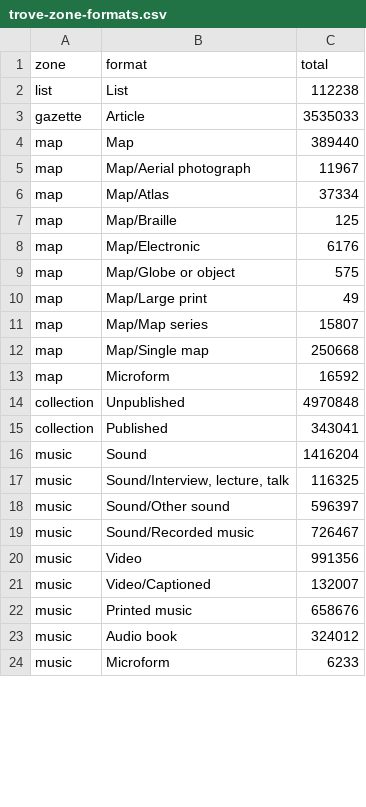
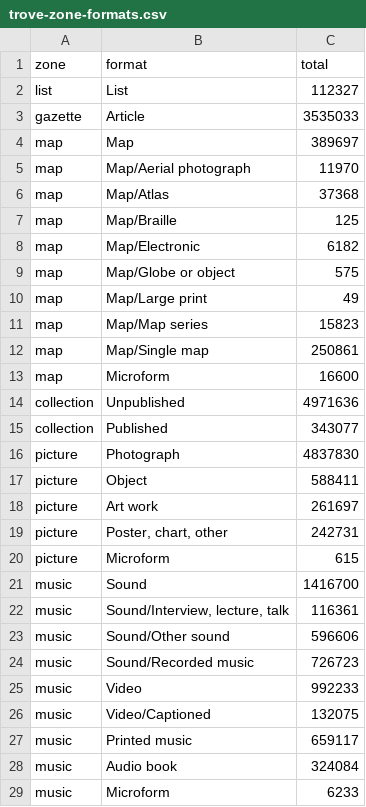
Before and after one commit to wragge/trove-zone-totals, a CSV file: data/trove-zone-formats.csv, drawn as a sheet; only a part is shown; the diff covers the shown part only.

```diff
--- a/data/trove-zone-formats.csv
+++ b/data/trove-zone-formats.csv
@@ -1,24 +1,29 @@
 zone,format,total
-list,List,112238
+list,List,112327
 gazette,Article,3535033
-map,Map,389440
-map,Map/Aerial photograph,11967
-map,Map/Atlas,37334
+map,Map,389697
+map,Map/Aerial photograph,11970
+map,Map/Atlas,37368
 map,Map/Braille,125
-map,Map/Electronic,6176
+map,Map/Electronic,6182
 map,Map/Globe or object,575
 map,Map/Large print,49
-map,Map/Map series,15807
-map,Map/Single map,250668
-map,Microform,16592
-collection,Unpublished,4970848
-collection,Published,343041
-music,Sound,1416204
-music,"Sound/Interview, lecture, talk",116325
-music,Sound/Other sound,596397
-music,Sound/Recorded music,726467
-music,Video,991356
-music,Video/Captioned,132007
-music,Printed music,658676
-music,Audio book,324012
+map,Map/Map series,15823
+map,Map/Single map,250861
+map,Microform,16600
+collection,Unpublished,4971636
+collection,Published,343077
+picture,Photograph,4837830
+picture,Object,588411
+picture,Art work,261697
+picture,"Poster, chart, other",242731
+picture,Microform,615
+music,Sound,1416700
+music,"Sound/Interview, lecture, talk",116361
+music,Sound/Other sound,596606
+music,Sound/Recorded music,726723
+music,Video,992233
+music,Video/Captioned,132075
+music,Printed music,659117
+music,Audio book,324084
 music,Microform,6233
```
Also changed, not shown: 4 removed rows and 24 edited cells elsewhere in this file, data/trove-category-formats.csv, data/trove-category-totals.csv, 1 other file.
